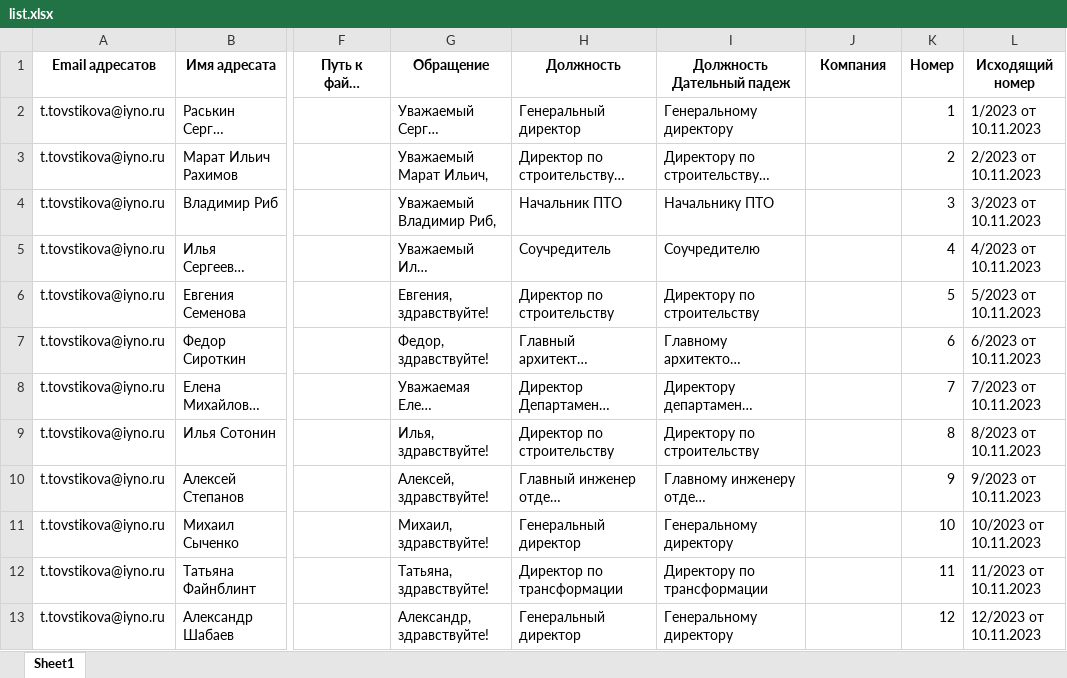
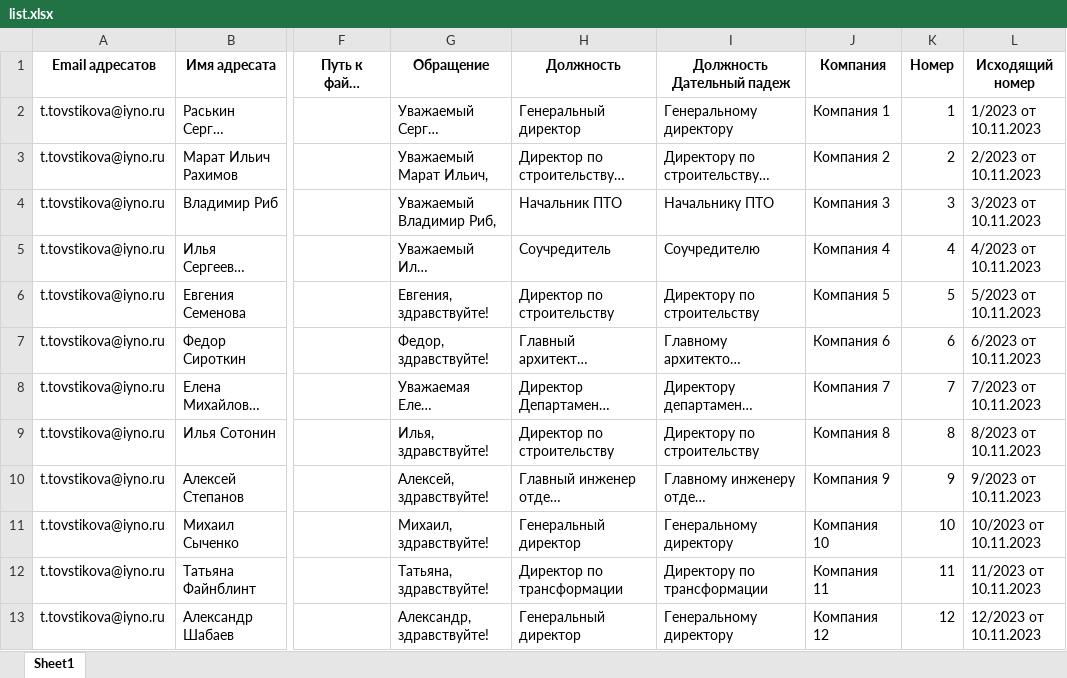
Before and after one commit to mitinrs/mail_list, an Excel workbook: list.xlsx, sheet Sheet1, drawn as a sheet; only a part is shown, gaps mark what is left out; long unchanged cells end in …; values as stored, in another font and other column widths than the file's, no borders; the diff names each change by its address in the sheet, - before the commit and + after, or states it on an @@ line.

```diff
--- a/list.xlsx (sheet Sheet1)
+++ b/list.xlsx (sheet Sheet1)
-J2 (Компания): (empty)
+J2 (Компания): Компания 1
-J3 (Компания): (empty)
+J3 (Компания): Компания 2
-J4 (Компания): (empty)
+J4 (Компания): Компания 3
-J5 (Компания): (empty)
+J5 (Компания): Компания 4
-J6 (Компания): (empty)
+J6 (Компания): Компания 5
-J7 (Компания): (empty)
+J7 (Компания): Компания 6
-J8 (Компания): (empty)
+J8 (Компания): Компания 7
-J9 (Компания): (empty)
+J9 (Компания): Компания 8
-J10 (Компания): (empty)
+J10 (Компания): Компания 9
-J11 (Компания): (empty)
+J11 (Компания): Компания 10
-J12 (Компания): (empty)
+J12 (Компания): Компания 11
-J13 (Компания): (empty)
+J13 (Компания): Компания 12
```
Also changed, not shown: 4 other files.
